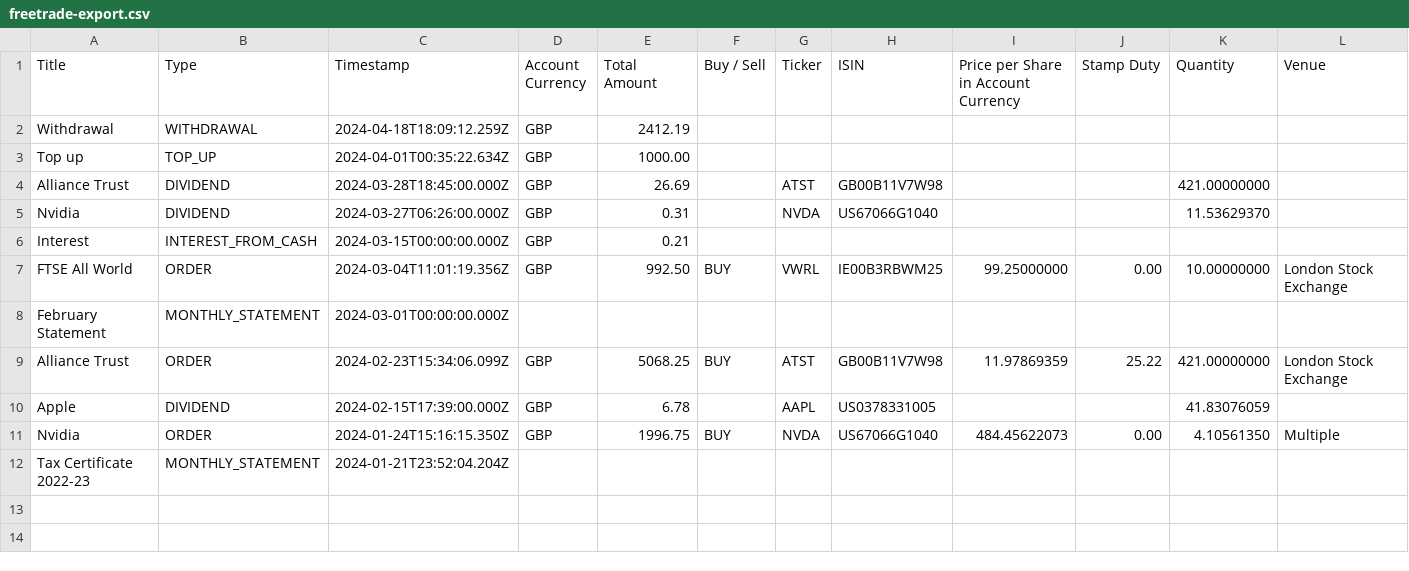
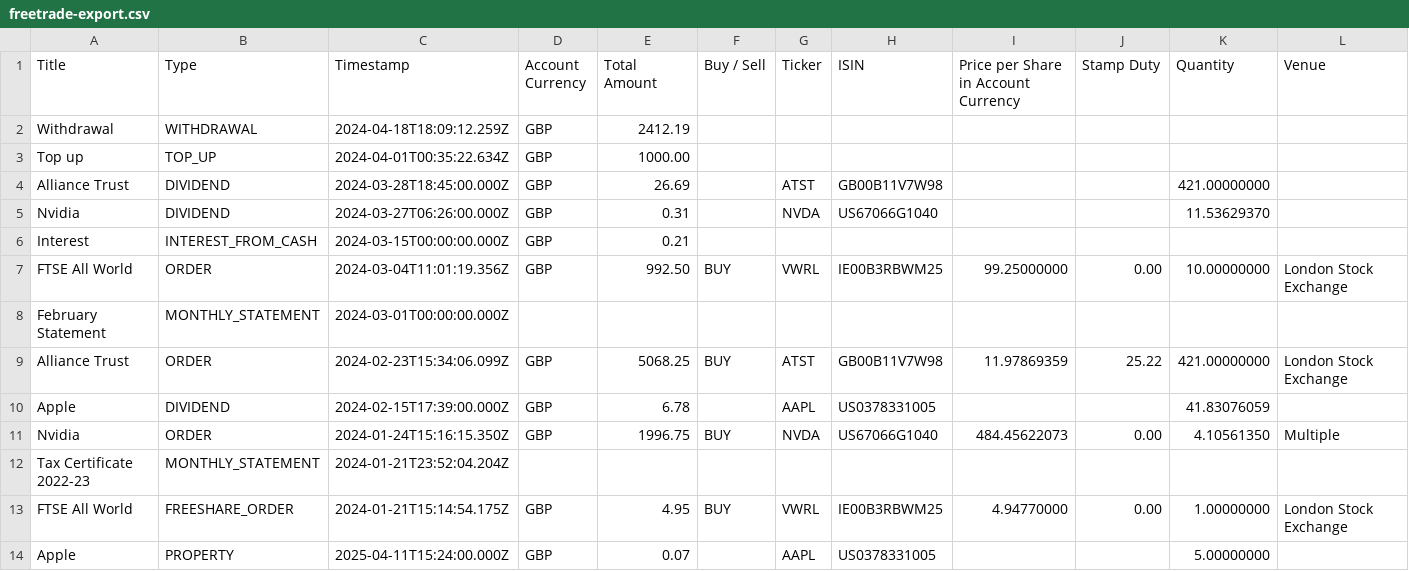
Before and after one commit to dickwolff/Export-To-Ghostfolio, a CSV file: samples/freetrade-export.csv, drawn as a sheet; only a part is shown; rows hold the shown columns only; the diff names each change by its address in the sheet, - before the commit and + after, or states it on an @@ line.

```diff
--- a/samples/freetrade-export.csv
+++ b/samples/freetrade-export.csv
+row 13: FTSE All World | FREESHARE_ORDER | 2024-01-21T15:14:54.175Z | GBP | 4.95 | BUY | VWRL | IE00B3RBWM25 | 4.94770000 | 0.00 | 1.00000000 | London Stock Exchange
+row 14: Apple | PROPERTY | 2025-04-11T15:24:00.000Z | GBP | 0.07 |  | AAPL | US0378331005 |  |  | 5.00000000
```
Also changed, not shown: 1 other file.
